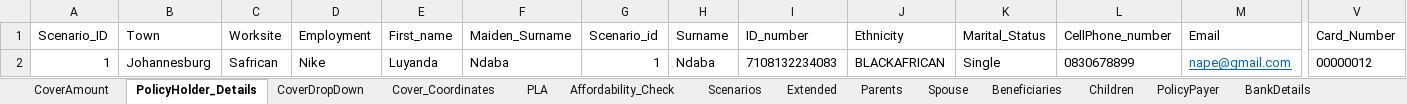
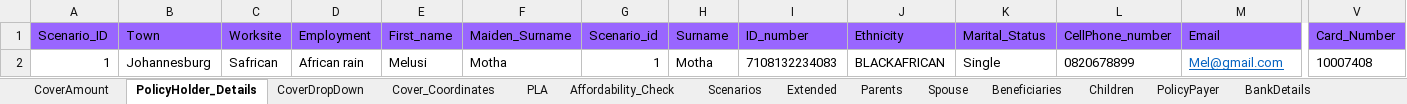
Before and after one commit to NapeBoshielo/sanlamNew, an Excel workbook: ILR_TestSuite/New Business/SalesAppBase/TestData.xlsx, sheet PolicyHolder_Details, drawn as a sheet; only a part is shown, gaps mark what is left out; values as stored, in another font and other column widths than the file's, no borders; the diff covers the shown part only; the diff names each change by its address in the sheet, - before the commit and + after, or states it on an @@ line.

```diff
--- a/ILR_TestSuite/New Business/SalesAppBase/TestData.xlsx (sheet PolicyHolder_Details)
+++ b/ILR_TestSuite/New Business/SalesAppBase/TestData.xlsx (sheet PolicyHolder_Details)
-A1:V1 fill: none
+A1:V1 fill: #9966FF
-D2 (Employment): Nike
+D2 (Employment): African rain
-E2 (First_name): Luyanda
+E2 (First_name): Melusi
-F2 (Maiden_Surname): Ndaba
+F2 (Maiden_Surname): Motha
-H2 (Surname): Ndaba
+H2 (Surname): Motha
-L2 (CellPhone_number): 0830678899
+L2 (CellPhone_number): 0820678899
-M2 (Email): nape@gmail.com
+M2 (Email): Mel@gmail.com
-V2 (Card_Number): 00000012
+V2 (Card_Number): 10007408
```
Also changed, not shown: cell formats elsewhere in this sheet, sheet Extended, sheet PLA, sheet Spouse, sheet Beneficiaries, sheet Children, sheet Parents, 6 more sheets, other sheet tabs, 19 other files.
